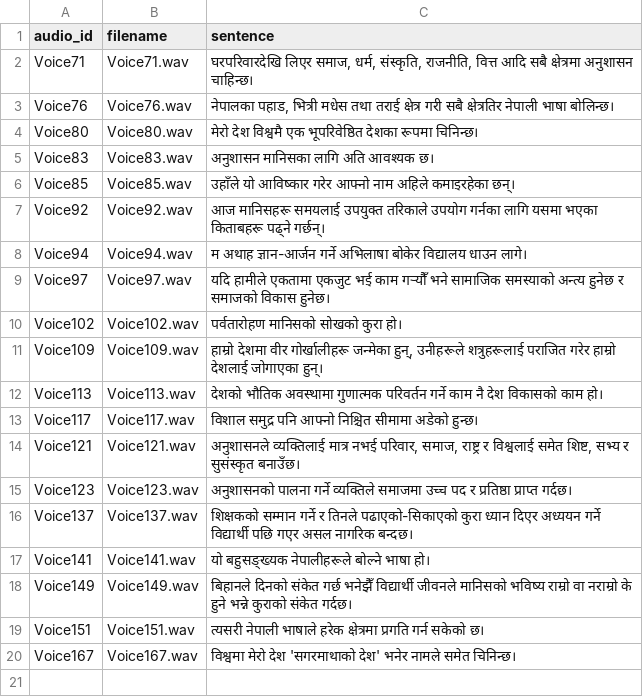
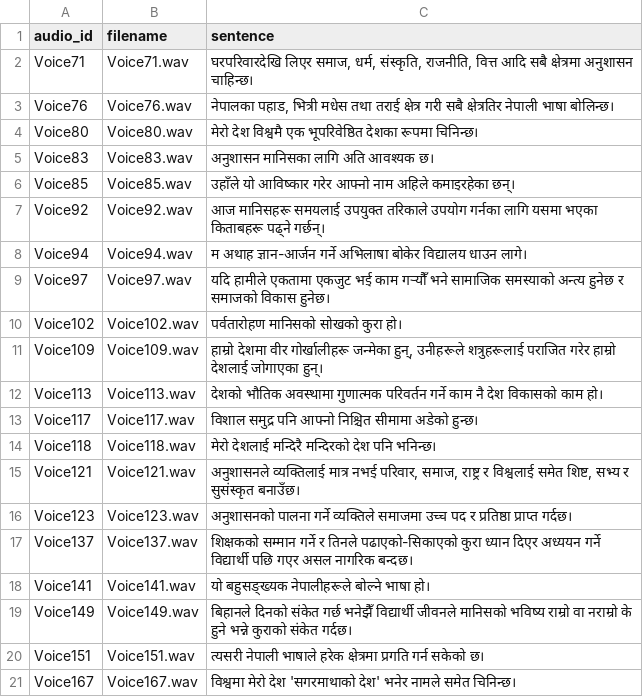
Before and after one commit to RiteshSahi/nepali-pronunciation-evaluation, a CSV file: dataset/data/reference_sentences.csv, drawn as a sheet; the diff names each change by its address in the sheet, - before the commit and + after, or states it on an @@ line.

Commit message:
dataset updated

```diff
--- a/dataset/data/reference_sentences.csv
+++ b/dataset/data/reference_sentences.csv
+row 14: Voice118 | Voice118.wav | मेरो देशलाई मन्दिरै मन्दिरको देश पनि भनिन्छ।
```
Also changed, not shown: 37 other files.
